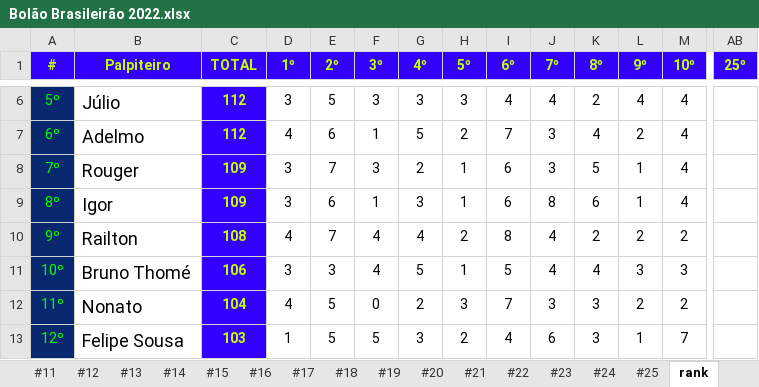
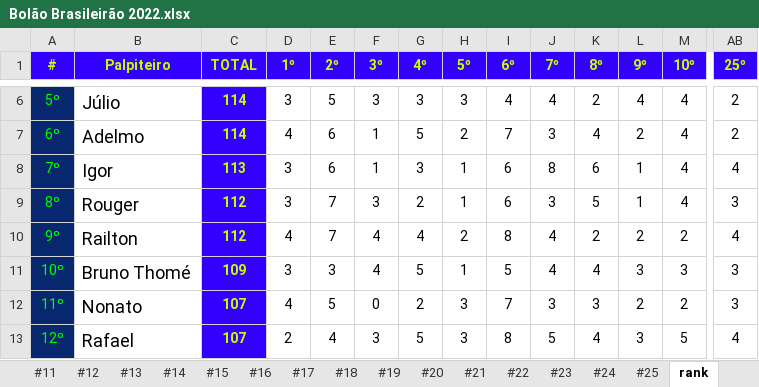
Before and after one commit to thiagogagliari/bolaobrasileirao, an Excel workbook: Bolão Brasileirão 2022.xlsx, sheet rank, drawn as a sheet; only a part is shown, gaps mark what is left out; values as stored, in another font and other column widths than the file's, no borders; removed rows and columns are numbered as before the commit, all else as after; rows hold the shown columns only; the diff covers the shown part only; the diff names each change by its address in the sheet, - before the commit and + after, or states it on an @@ line.

```diff
--- a/Bolão Brasileirão 2022.xlsx (sheet rank)
+++ b/Bolão Brasileirão 2022.xlsx (sheet rank)
-C6:C7 (TOTAL): 112
+C6:C7 (TOTAL): 114
-AB6:AB7 (25º): (empty)
+AB6:AB7 (25º): 2
-row 8: 7º | Rouger | 109 | 3 | 7 | 3 | 2 | 1 | 6 | 3 | 5 | 1 | 4
-A8 (#): 8º
+A8 (#): 7º
-C8 (TOTAL): 109
+C8 (TOTAL): 113
-AB8 (25º): (empty)
+AB8 (25º): 4
+row 9: 8º | Rouger | 112 | 3 | 7 | 3 | 2 | 1 | 6 | 3 | 5 | 1 | 4 | 3
-C10 (TOTAL): 108
+C10 (TOTAL): 112
-AB10 (25º): (empty)
+AB10 (25º): 4
-C11 (TOTAL): 106
+C11 (TOTAL): 109
-AB11:AB12 (25º): (empty)
+AB11:AB12 (25º): 3
-C12 (TOTAL): 104
+C12 (TOTAL): 107
-B13 (Palpiteiro): Felipe Sousa
+B13 (Palpiteiro): Rafael
-C13 (TOTAL): 103
+C13 (TOTAL): 107
-D13 (1º): 1
+D13 (1º): 2
-E13 (2º): 5
+E13 (2º): 4
-F13 (3º): 5
+F13 (3º): 3
-G13 (4º): 3
+G13 (4º): 5
-H13 (5º): 2
+H13 (5º): 3
-I13 (6º): 4
+I13 (6º): 8
-J13 (7º): 6
+J13 (7º): 5
-K13 (8º): 3
+K13 (8º): 4
-L13 (9º): 1
+L13 (9º): 3
-M13 (10º): 7
+M13 (10º): 5
-AB13 (25º): (empty)
+AB13 (25º): 4
```
Also changed, not shown: 2 added rows, 2 removed rows and 90 edited cells elsewhere in this sheet, sheet #25, 2 other files.
